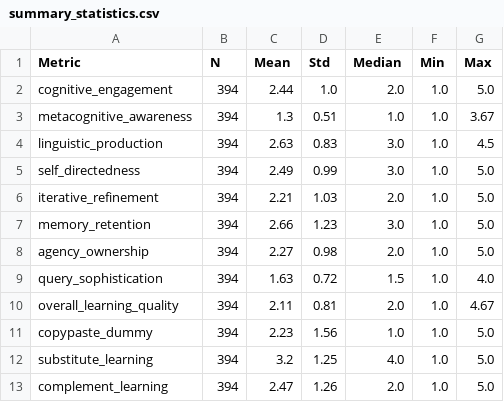
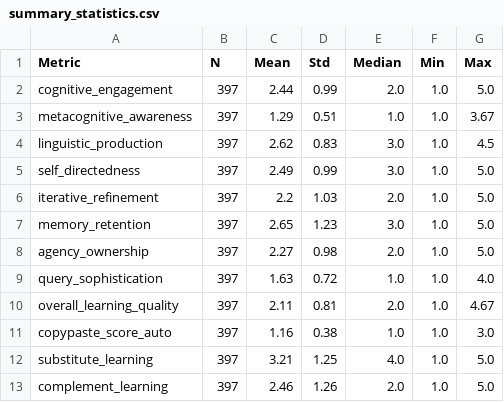
Before and after one commit to lukketsvane/esperanto-db, a CSV file: figures/summary_statistics.csv, drawn as a sheet.

```diff
--- a/figures/summary_statistics.csv
+++ b/figures/summary_statistics.csv
@@ -1,13 +1,13 @@
 Metric,N,Mean,Std,Median,Min,Max
-cognitive_engagement,394,2.44,1.0,2.0,1.0,5.0
-metacognitive_awareness,394,1.3,0.51,1.0,1.0,3.67
-linguistic_production,394,2.63,0.83,3.0,1.0,4.5
-self_directedness,394,2.49,0.99,3.0,1.0,5.0
-iterative_refinement,394,2.21,1.03,2.0,1.0,5.0
-memory_retention,394,2.66,1.23,3.0,1.0,5.0
-agency_ownership,394,2.27,0.98,2.0,1.0,5.0
-query_sophistication,394,1.63,0.72,1.5,1.0,4.0
-overall_learning_quality,394,2.11,0.81,2.0,1.0,4.67
-copypaste_dummy,394,2.23,1.56,1.0,1.0,5.0
-substitute_learning,394,3.2,1.25,4.0,1.0,5.0
-complement_learning,394,2.47,1.26,2.0,1.0,5.0
+cognitive_engagement,397,2.44,0.99,2.0,1.0,5.0
+metacognitive_awareness,397,1.29,0.51,1.0,1.0,3.67
+linguistic_production,397,2.62,0.83,3.0,1.0,4.5
+self_directedness,397,2.49,0.99,3.0,1.0,5.0
+iterative_refinement,397,2.2,1.03,2.0,1.0,5.0
+memory_retention,397,2.65,1.23,3.0,1.0,5.0
+agency_ownership,397,2.27,0.98,2.0,1.0,5.0
+query_sophistication,397,1.63,0.72,1.0,1.0,4.0
+overall_learning_quality,397,2.11,0.81,2.0,1.0,4.67
+copypaste_score_auto,397,1.16,0.38,1.0,1.0,3.0
+substitute_learning,397,3.21,1.25,4.0,1.0,5.0
+complement_learning,397,2.46,1.26,2.0,1.0,5.0
```
Also changed, not shown: conversations_evaluated_explicit.csv, conversations_evaluated_final.csv, 52 other files.
